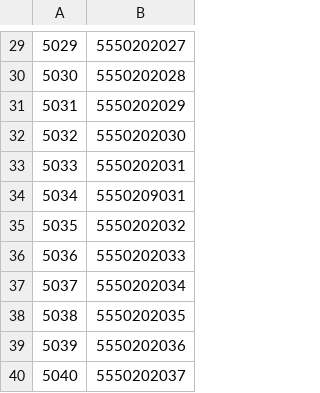
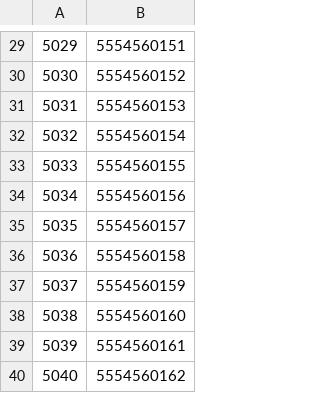
Before and after one commit to iris122osu/cse-3241-database, a CSV file: Checkpoint3Files/CSV Files/UserPhone.CSV, drawn as a sheet; only a part is shown, gaps mark what is left out; the diff covers the shown part only.

```diff
--- a/Checkpoint3Files/CSV Files/UserPhone.CSV
+++ b/Checkpoint3Files/CSV Files/UserPhone.CSV
@@ -29,12 +29,12 @@
-5029,"5550202027"
-5030,"5550202028"
-5031,"5550202029"
-5032,"5550202030"
-5033,"5550202031"
-5034,"5550209031"
-5035,"5550202032"
-5036,"5550202033"
-5037,"5550202034"
-5038,"5550202035"
-5039,"5550202036"
-5040,"5550202037"
+5029,5554560151
+5030,5554560152
+5031,5554560153
+5032,5554560154
+5033,5554560155
+5034,5554560156
+5035,5554560157
+5036,5554560158
+5037,5554560159
+5038,5554560160
+5039,5554560161
+5040,5554560162
```
Also changed, not shown: 28 edited cells elsewhere in this file, Checkpoint3Files/CSV Files/EmployeePhone.CSV, Checkpoint3Files/CSV Files/EquipmentSpecifications.CSV, 1 other file.
